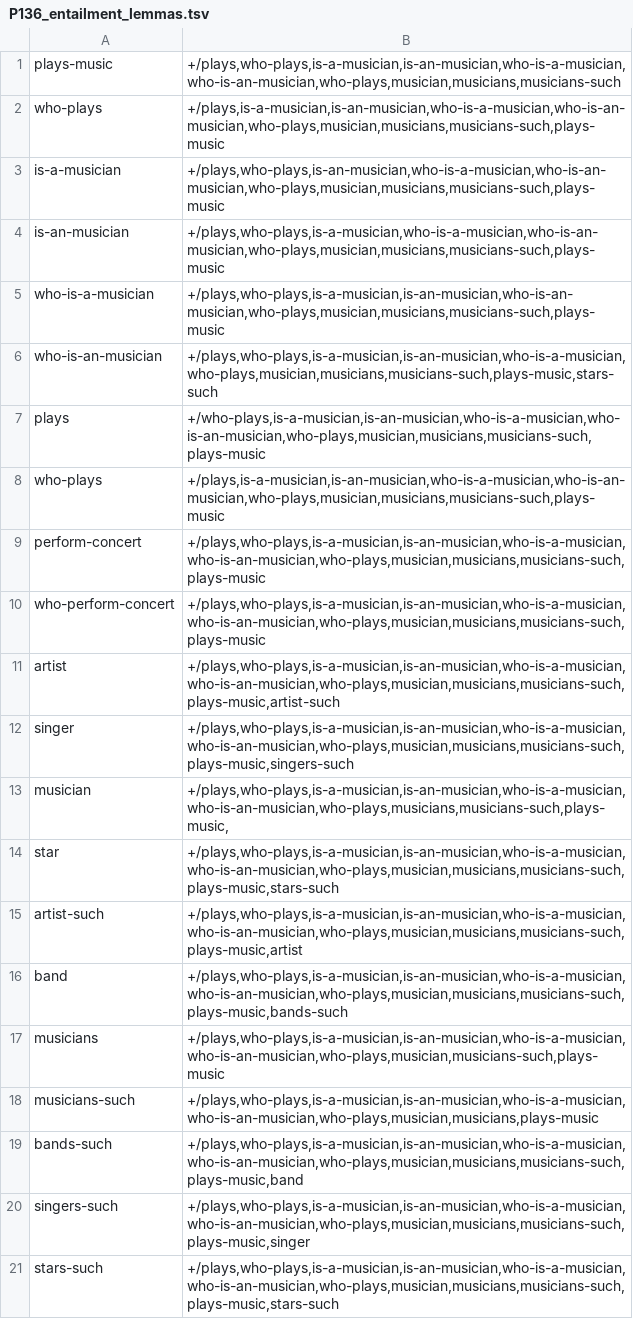
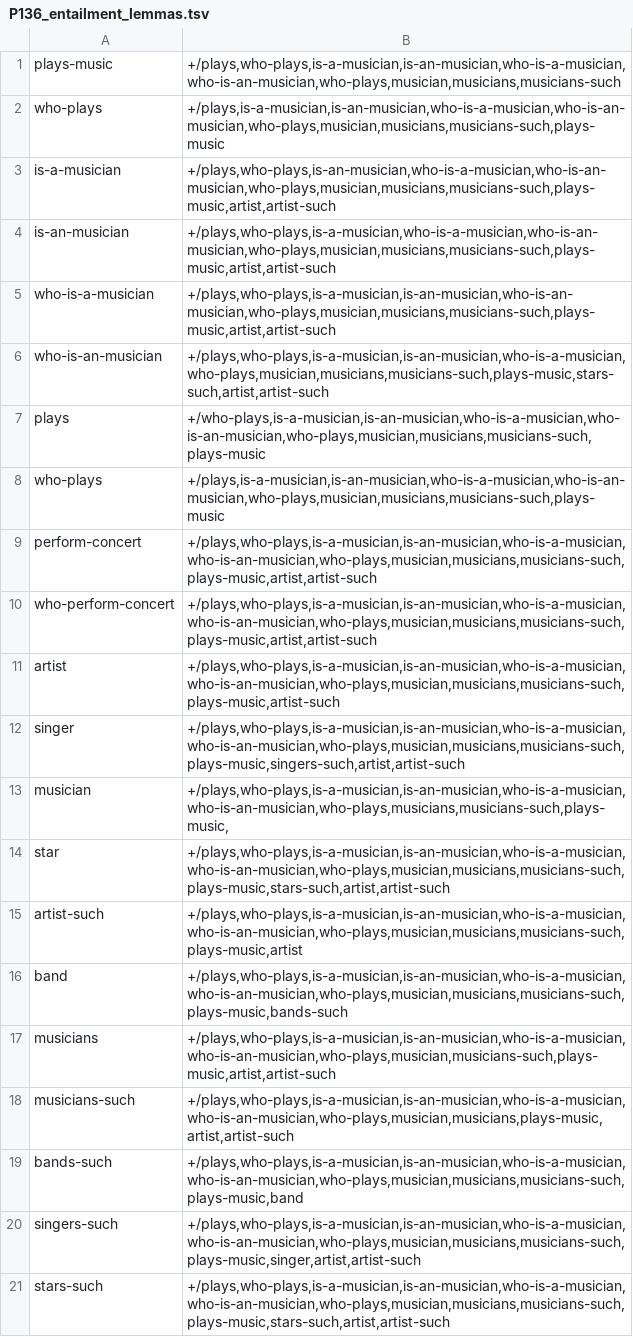
Before and after one commit to yanaiela/lm_meaning, a TSV file: data/pattern_data/P136_entailment_lemmas.tsv, drawn as a sheet.

Commit message:
Update P136_entailment_lemmas.tsv

```diff
--- a/data/pattern_data/P136_entailment_lemmas.tsv
+++ b/data/pattern_data/P136_entailment_lemmas.tsv
@@ -2,20 +2,20 @@ plays-music	+/plays,who-plays,is-a-musician,is-an-musician,who-is-a-musician,who
 who-plays	+/plays,is-a-musician,is-an-musician,who-is-a-musician,who-is-an-musician,who-plays,musician,musicians,musicians-such,plays-music
-is-a-musician	+/plays,who-plays,is-an-musician,who-is-a-musician,who-is-an-musician,who-plays,musician,musicians,musicians-such,plays-music
-is-an-musician	+/plays,who-plays,is-a-musician,who-is-a-musician,who-is-an-musician,who-plays,musician,musicians,musicians-such,plays-music
-who-is-a-musician	+/plays,who-plays,is-a-musician,is-an-musician,who-is-an-musician,who-plays,musician,musicians,musicians-such,plays-music
-who-is-an-musician	+/plays,who-plays,is-a-musician,is-an-musician,who-is-a-musician,who-plays,musician,musicians,musicians-such,plays-music,stars-such
+is-a-musician	+/plays,who-plays,is-an-musician,who-is-a-musician,who-is-an-musician,who-plays,musician,musicians,musicians-such,plays-music,artist,artist-such
+is-an-musician	+/plays,who-plays,is-a-musician,who-is-a-musician,who-is-an-musician,who-plays,musician,musicians,musicians-such,plays-music,artist,artist-such
+who-is-a-musician	+/plays,who-plays,is-a-musician,is-an-musician,who-is-an-musician,who-plays,musician,musicians,musicians-such,plays-music,artist,artist-such
+who-is-an-musician	+/plays,who-plays,is-a-musician,is-an-musician,who-is-a-musician,who-plays,musician,musicians,musicians-such,plays-music,stars-such,artist,artist-such
 plays	+/who-plays,is-a-musician,is-an-musician,who-is-a-musician,who-is-an-musician,who-plays,musician,musicians,musicians-such,plays-music
 who-plays	+/plays,is-a-musician,is-an-musician,who-is-a-musician,who-is-an-musician,who-plays,musician,musicians,musicians-such,plays-music
-perform-concert	+/plays,who-plays,is-a-musician,is-an-musician,who-is-a-musician,who-is-an-musician,who-plays,musician,musicians,musicians-such,plays-music
-who-perform-concert	+/plays,who-plays,is-a-musician,is-an-musician,who-is-a-musician,who-is-an-musician,who-plays,musician,musicians,musicians-such,plays-music
+perform-concert	+/plays,who-plays,is-a-musician,is-an-musician,who-is-a-musician,who-is-an-musician,who-plays,musician,musicians,musicians-such,plays-music,artist,artist-such
+who-perform-concert	+/plays,who-plays,is-a-musician,is-an-musician,who-is-a-musician,who-is-an-musician,who-plays,musician,musicians,musicians-such,plays-music,artist,artist-such
 artist	+/plays,who-plays,is-a-musician,is-an-musician,who-is-a-musician,who-is-an-musician,who-plays,musician,musicians,musicians-such,plays-music,artist-such
-singer	+/plays,who-plays,is-a-musician,is-an-musician,who-is-a-musician,who-is-an-musician,who-plays,musician,musicians,musicians-such,plays-music,singers-such
+singer	+/plays,who-plays,is-a-musician,is-an-musician,who-is-a-musician,who-is-an-musician,who-plays,musician,musicians,musicians-such,plays-music,singers-such,artist,artist-such
 musician	+/plays,who-plays,is-a-musician,is-an-musician,who-is-a-musician,who-is-an-musician,who-plays,musicians,musicians-such,plays-music,
-star	+/plays,who-plays,is-a-musician,is-an-musician,who-is-a-musician,who-is-an-musician,who-plays,musician,musicians,musicians-such,plays-music,stars-such
+star	+/plays,who-plays,is-a-musician,is-an-musician,who-is-a-musician,who-is-an-musician,who-plays,musician,musicians,musicians-such,plays-music,stars-such,artist,artist-such
 artist-such	+/plays,who-plays,is-a-musician,is-an-musician,who-is-a-musician,who-is-an-musician,who-plays,musician,musicians,musicians-such,plays-music,artist
 band	+/plays,who-plays,is-a-musician,is-an-musician,who-is-a-musician,who-is-an-musician,who-plays,musician,musicians,musicians-such,plays-music,bands-such
-musicians	+/plays,who-plays,is-a-musician,is-an-musician,who-is-a-musician,who-is-an-musician,who-plays,musician,musicians-such,plays-music
-musicians-such	+/plays,who-plays,is-a-musician,is-an-musician,who-is-a-musician,who-is-an-musician,who-plays,musician,musicians,plays-music
+musicians	+/plays,who-plays,is-a-musician,is-an-musician,who-is-a-musician,who-is-an-musician,who-plays,musician,musicians-such,plays-music,artist,artist-such
+musicians-such	+/plays,who-plays,is-a-musician,is-an-musician,who-is-a-musician,who-is-an-musician,who-plays,musician,musicians,plays-music,artist,artist-such
 bands-such	+/plays,who-plays,is-a-musician,is-an-musician,who-is-a-musician,who-is-an-musician,who-plays,musician,musicians,musicians-such,plays-music,band
-singers-such	+/plays,who-plays,is-a-musician,is-an-musician,who-is-a-musician,who-is-an-musician,who-plays,musician,musicians,musicians-such,plays-music,singer
-stars-such	+/plays,who-plays,is-a-musician,is-an-musician,who-is-a-musician,who-is-an-musician,who-plays,musician,musicians,musicians-such,plays-music,stars-such
+singers-such	+/plays,who-plays,is-a-musician,is-an-musician,who-is-a-musician,who-is-an-musician,who-plays,musician,musicians,musicians-such,plays-music,singer,artist,artist-such
+stars-such	+/plays,who-plays,is-a-musician,is-an-musician,who-is-a-musician,who-is-an-musician,who-plays,musician,musicians,musicians-such,plays-music,stars-such,artist,artist-such
```
